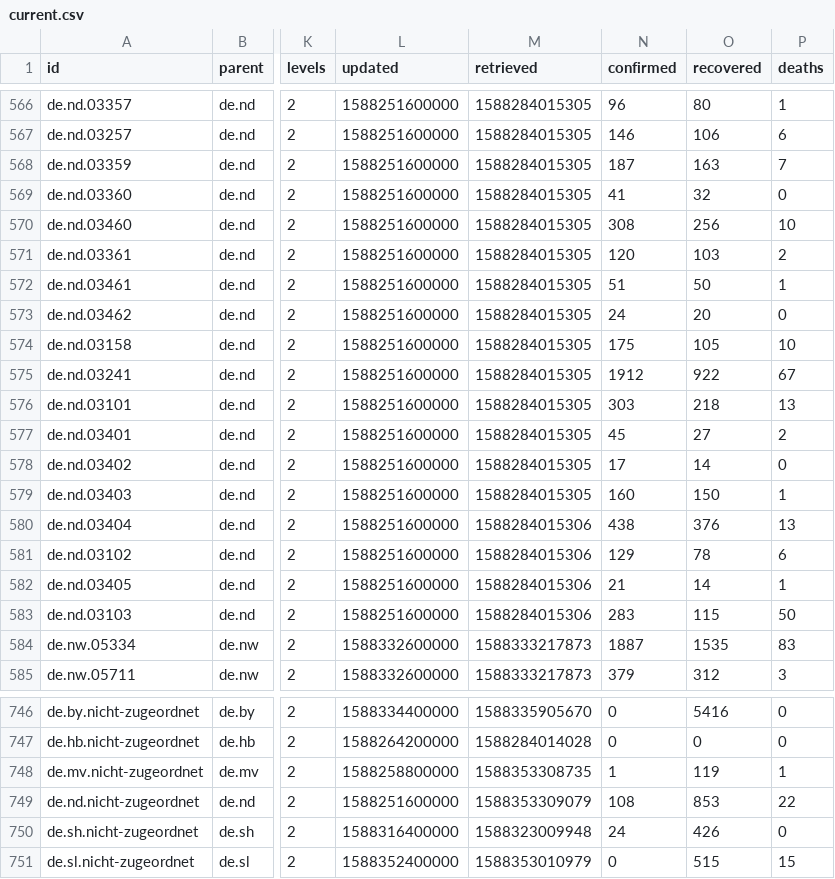
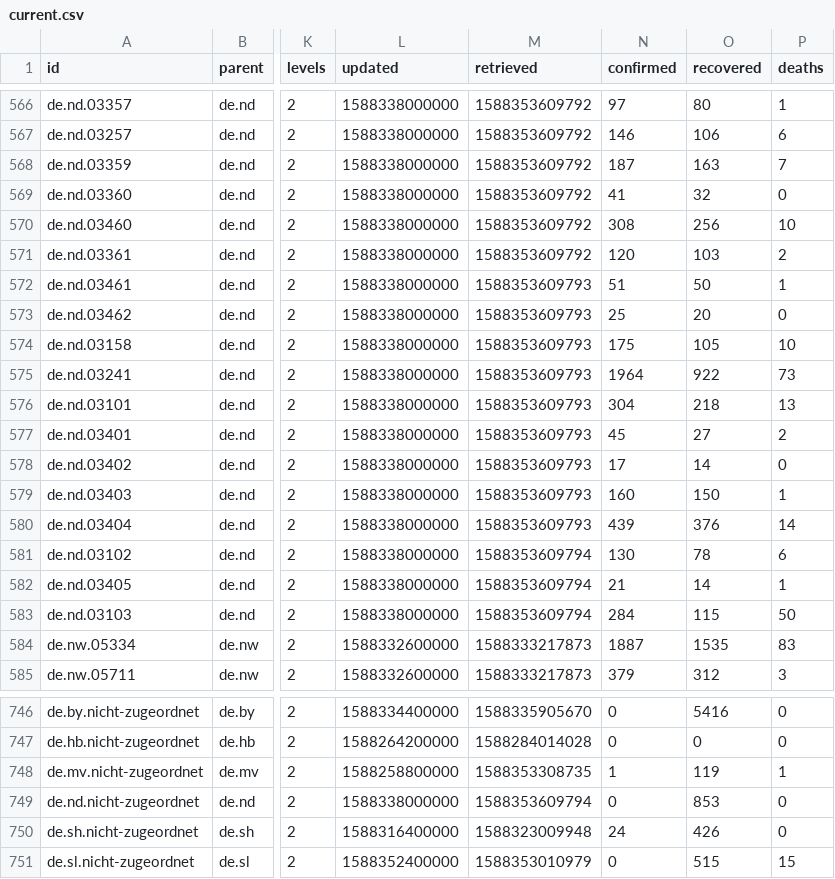
Before and after one commit to montanaflynn/covid-19, a CSV file: data/current.csv, drawn as a sheet; only a part is shown, gaps mark what is left out; the diff covers the shown part only; the diff names each change by its address in the sheet, - before the commit and + after, or states it on an @@ line.

```diff
--- a/data/current.csv
+++ b/data/current.csv
-L566:L583 (updated): 1588251600000
+L566:L583 (updated): 1588338000000
-M566:M571 (retrieved): 1588284015305
+M566:M571 (retrieved): 1588353609792
-N566 (confirmed): 96
+N566 (confirmed): 97
-M572:M579 (retrieved): 1588284015305
+M572:M579 (retrieved): 1588353609793
-N573 (confirmed): 24
+N573 (confirmed): 25
-N575 (confirmed): 1912
+N575 (confirmed): 1964
-P575 (deaths): 67
+P575 (deaths): 73
-N576 (confirmed): 303
+N576 (confirmed): 304
-M580 (retrieved): 1588284015306
+M580 (retrieved): 1588353609793
-N580 (confirmed): 438
+N580 (confirmed): 439
-P580 (deaths): 13
+P580 (deaths): 14
-M581:M583 (retrieved): 1588284015306
+M581:M583 (retrieved): 1588353609794
-N581 (confirmed): 129
+N581 (confirmed): 130
-N583 (confirmed): 283
+N583 (confirmed): 284
-L749 (updated): 1588251600000
+L749 (updated): 1588338000000
-M749 (retrieved): 1588353309079
+M749 (retrieved): 1588353609794
-N749 (confirmed): 108
+N749 (confirmed): 0
-P749 (deaths): 22
+P749 (deaths): 0
```
Also changed, not shown: 72 edited cells elsewhere in this file, 1 other file.
